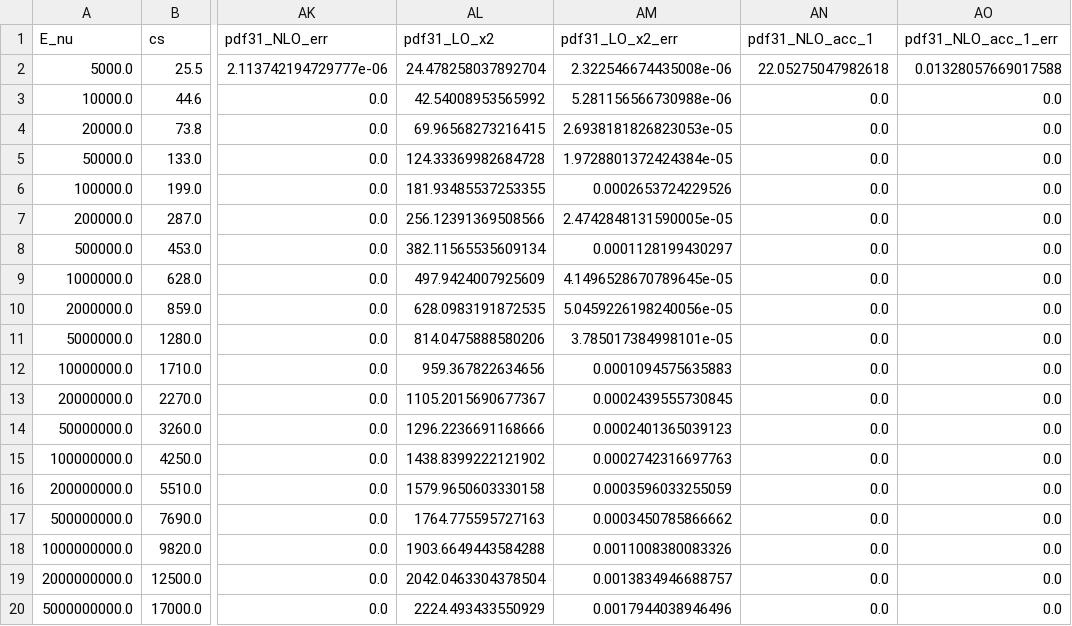
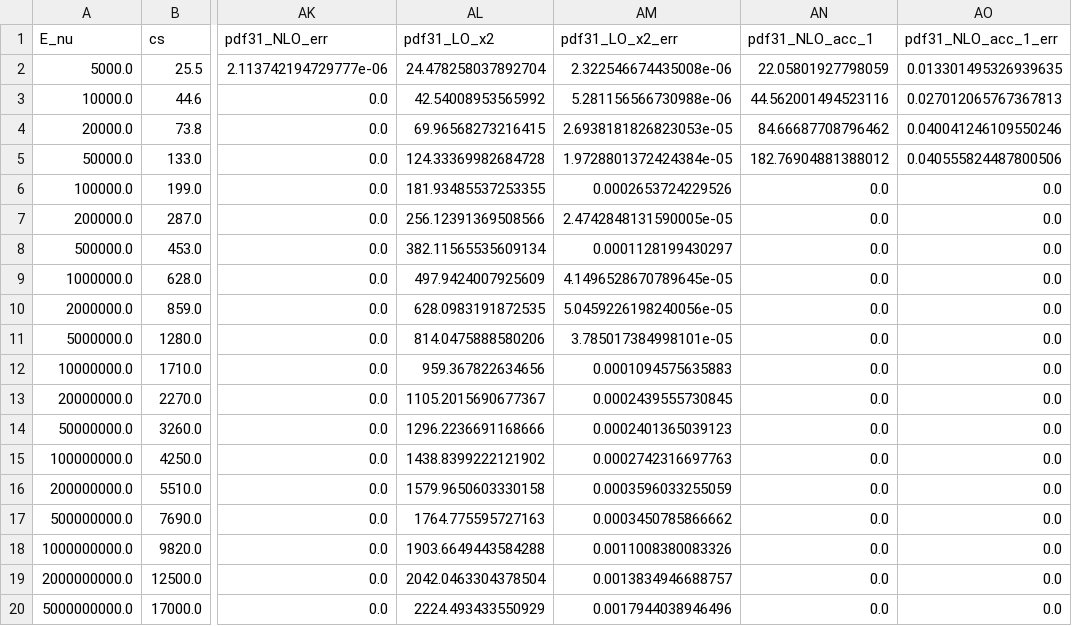
Before and after one commit to wouterprommel/thesis_nat, a CSV file: cs_3.csv, drawn as a sheet; only a part is shown, gaps mark what is left out; the diff names each change by its address in the sheet, - before the commit and + after, or states it on an @@ line.

```diff
--- a/cs_3.csv
+++ b/cs_3.csv
-AN2 (pdf31_NLO_acc_1): 22.05275047982618
+AN2 (pdf31_NLO_acc_1): 22.05801927798059
-AO2 (pdf31_NLO_acc_1_err): 0.01328057669017588
+AO2 (pdf31_NLO_acc_1_err): 0.013301495326939635
-AN3 (pdf31_NLO_acc_1): 0.0
+AN3 (pdf31_NLO_acc_1): 44.562001494523116
-AO3 (pdf31_NLO_acc_1_err): 0.0
+AO3 (pdf31_NLO_acc_1_err): 0.027012065767367813
-AN4 (pdf31_NLO_acc_1): 0.0
+AN4 (pdf31_NLO_acc_1): 84.66687708796462
-AO4 (pdf31_NLO_acc_1_err): 0.0
+AO4 (pdf31_NLO_acc_1_err): 0.040041246109550246
-AN5 (pdf31_NLO_acc_1): 0.0
+AN5 (pdf31_NLO_acc_1): 182.76904881388012
-AO5 (pdf31_NLO_acc_1_err): 0.0
+AO5 (pdf31_NLO_acc_1_err): 0.040555824487800506
```
Also changed, not shown: 3 other files.
